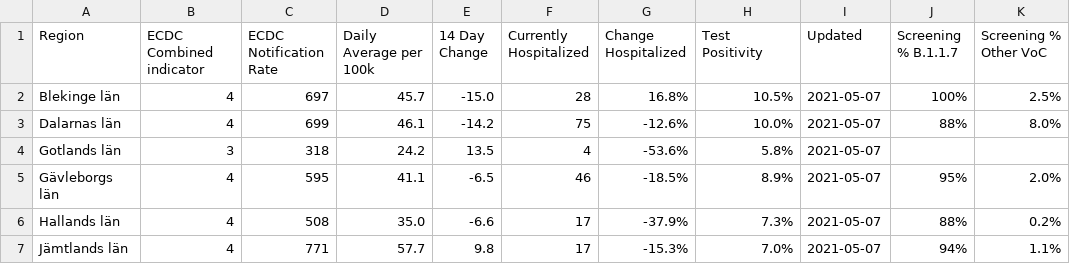
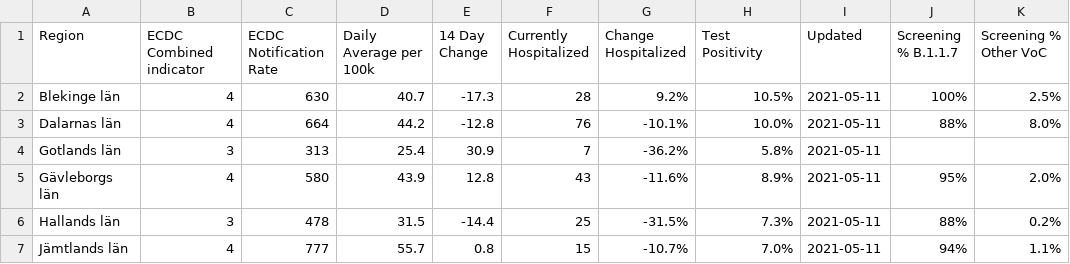
Before and after one commit to covidxix/csvdata, a CSV file: map_summary.csv, drawn as a sheet; only a part is shown; the diff covers the shown part only; the diff names each change by its address in the sheet, - before the commit and + after, or states it on an @@ line.

```diff
--- a/map_summary.csv
+++ b/map_summary.csv
-C2 (ECDC Notification Rate): 697
+C2 (ECDC Notification Rate): 630
-D2 (Daily Average per 100k): 45.7
+D2 (Daily Average per 100k): 40.7
-E2 (14 Day Change): -15.0
+E2 (14 Day Change): -17.3
-G2 (Change Hospitalized): 16.8%
+G2 (Change Hospitalized): 9.2%
-I2:I7 (Updated): 2021-05-07
+I2:I7 (Updated): 2021-05-11
-C3 (ECDC Notification Rate): 699
+C3 (ECDC Notification Rate): 664
-D3 (Daily Average per 100k): 46.1
+D3 (Daily Average per 100k): 44.2
-E3 (14 Day Change): -14.2
+E3 (14 Day Change): -12.8
-F3 (Currently Hospitalized): 75
+F3 (Currently Hospitalized): 76
-G3 (Change Hospitalized): -12.6%
+G3 (Change Hospitalized): -10.1%
-C4 (ECDC Notification Rate): 318
+C4 (ECDC Notification Rate): 313
-D4 (Daily Average per 100k): 24.2
+D4 (Daily Average per 100k): 25.4
-E4 (14 Day Change): 13.5
+E4 (14 Day Change): 30.9
-F4 (Currently Hospitalized): 4
+F4 (Currently Hospitalized): 7
-G4 (Change Hospitalized): -53.6%
+G4 (Change Hospitalized): -36.2%
-C5 (ECDC Notification Rate): 595
+C5 (ECDC Notification Rate): 580
-D5 (Daily Average per 100k): 41.1
+D5 (Daily Average per 100k): 43.9
-E5 (14 Day Change): -6.5
+E5 (14 Day Change): 12.8
-F5 (Currently Hospitalized): 46
+F5 (Currently Hospitalized): 43
-G5 (Change Hospitalized): -18.5%
+G5 (Change Hospitalized): -11.6%
-B6 (ECDC Combined indicator): 4
+B6 (ECDC Combined indicator): 3
-C6 (ECDC Notification Rate): 508
+C6 (ECDC Notification Rate): 478
-D6 (Daily Average per 100k): 35.0
+D6 (Daily Average per 100k): 31.5
-E6 (14 Day Change): -6.6
+E6 (14 Day Change): -14.4
-F6 (Currently Hospitalized): 17
+F6 (Currently Hospitalized): 25
-G6 (Change Hospitalized): -37.9%
+G6 (Change Hospitalized): -31.5%
-C7 (ECDC Notification Rate): 771
+C7 (ECDC Notification Rate): 777
-D7 (Daily Average per 100k): 57.7
+D7 (Daily Average per 100k): 55.7
-E7 (14 Day Change): 9.8
+E7 (14 Day Change): 0.8
-F7 (Currently Hospitalized): 17
+F7 (Currently Hospitalized): 15
-G7 (Change Hospitalized): -15.3%
+G7 (Change Hospitalized): -10.7%
```
Also changed, not shown: 88 edited cells elsewhere in this file, days.csv, deaths.csv, 9 other files.
